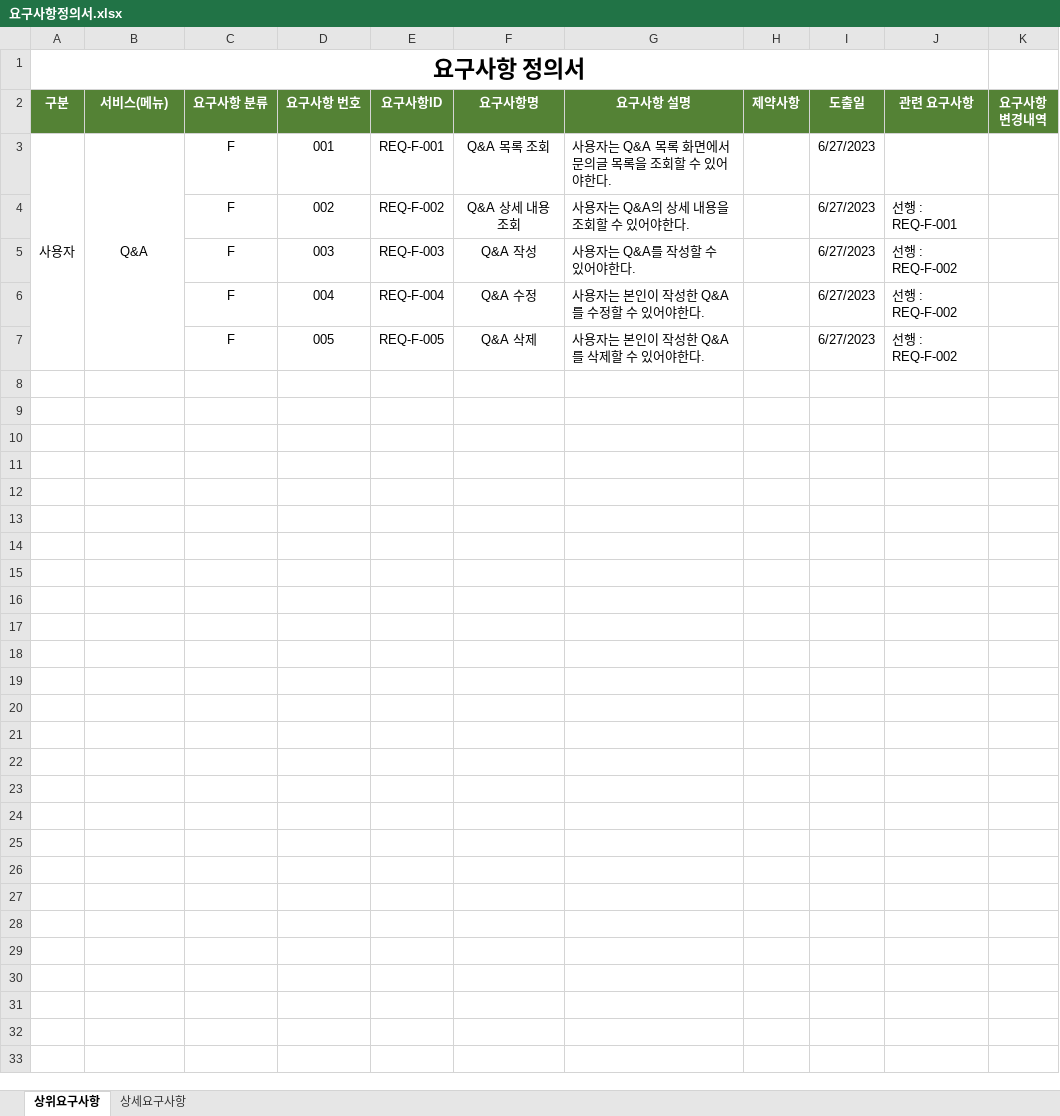
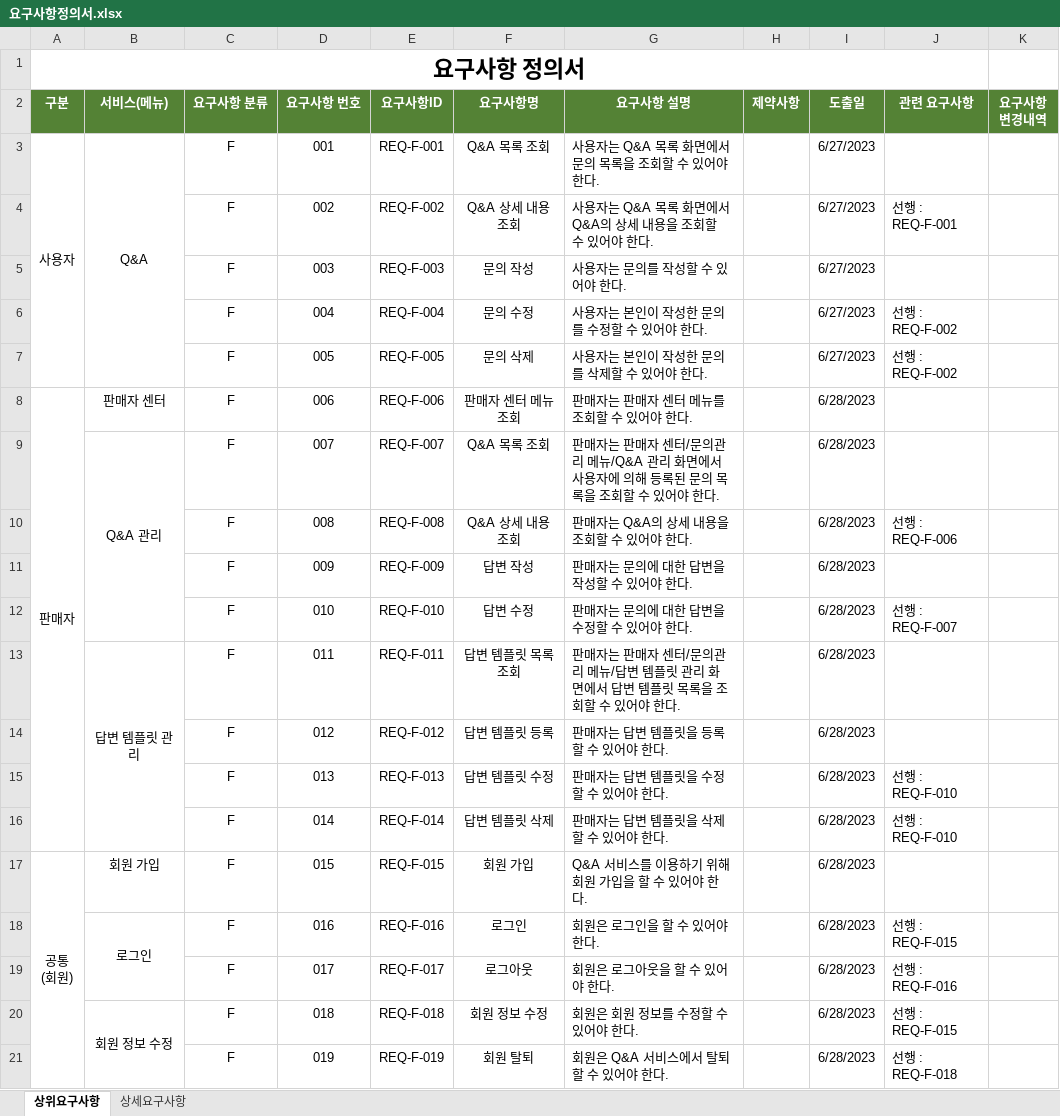
Before and after one commit to catveloper365/project_qnaboard, an Excel workbook: deliverables/요구사항정의서/요구사항정의서.xlsx, sheet 상위요구사항, drawn as a sheet; values as stored, in another font and other column widths than the file's, no borders; ↵ is a line break in a cell; the diff names each change by its address in the sheet, - before the commit and + after, or states it on an @@ line.

Commit message:
Docs: 판매자, 공통(회원) 요구사항 정의
Related to: #3

```diff
--- a/deliverables/요구사항정의서/요구사항정의서.xlsx (sheet 상위요구사항)
+++ b/deliverables/요구사항정의서/요구사항정의서.xlsx (sheet 상위요구사항)
-G3 (요구사항 설명): 사용자는 Q&A 목록 화면에서 문의글 목록을 조회할 수 있어야한다.
+G3 (요구사항 설명): 사용자는 Q&A 목록 화면에서 문의 목록을 조회할 수 있어야 한다.
-G4 (요구사항 설명): 사용자는 Q&A의 상세 내용을 조회할 수 있어야한다.
+G4 (요구사항 설명): 사용자는 Q&A 목록 화면에서 Q&A의 상세 내용을 조회할 수 있어야 한다.
-F5 (요구사항명): Q&A 작성
+F5 (요구사항명): 문의 작성
-G5 (요구사항 설명): 사용자는 Q&A를 작성할 수 있어야한다.
+G5 (요구사항 설명): 사용자는 문의를 작성할 수 있어야 한다.
-J5 (관련 요구사항): 선행 : REQ-F-002
+J5 (관련 요구사항): (empty)
-F6 (요구사항명): Q&A 수정
+F6 (요구사항명): 문의 수정
-G6 (요구사항 설명): 사용자는 본인이 작성한 Q&A를 수정할 수 있어야한다.
+G6 (요구사항 설명): 사용자는 본인이 작성한 문의를 수정할 수 있어야 한다.
-F7 (요구사항명): Q&A 삭제
+F7 (요구사항명): 문의 삭제
-G7 (요구사항 설명): 사용자는 본인이 작성한 Q&A를 삭제할 수 있어야한다.
+G7 (요구사항 설명): 사용자는 본인이 작성한 문의를 삭제할 수 있어야 한다.
+row 8: 판매자 | 판매자 센터 | F | 006 | REQ-F-006 | 판매자 센터 메뉴 조회 | 판매자는 판매자 센터 메뉴를 조회할 수 있어야 한다. |  | 6/28/2023
+row 9:  | Q&A 관리 | F | 007 | REQ-F-007 | Q&A 목록 조회 | 판매자는 판매자 센터/문의관리 메뉴/Q&A 관리 화면에서 사용자에 의해 등록된 문의 목록을 조회할 수 있어야 한다. |  | 6/28/2023
+row 10:  |  | F | 008 | REQ-F-008 | Q&A 상세 내용 조회 | 판매자는 Q&A의 상세 내용을 조회할 수 있어야 한다. |  | 6/28/2023 | 선행 : REQ-F-006
+row 11:  |  | F | 009 | REQ-F-009 | 답변 작성 | 판매자는 문의에 대한 답변을 작성할 수 있어야 한다. |  | 6/28/2023
+row 12:  |  | F | 010 | REQ-F-010 | 답변 수정 | 판매자는 문의에 대한 답변을 수정할 수 있어야 한다. |  | 6/28/2023 | 선행 : REQ-F-007
+row 13:  | 답변 템플릿 관리 | F | 011 | REQ-F-011 | 답변 템플릿 목록 조회 | 판매자는 판매자 센터/문의관리 메뉴/답변 템플릿 관리 화면에서 답변 템플릿 목록을 조회할 수 있어야 한다. |  | 6/28/2023
+row 14:  |  | F | 012 | REQ-F-012 | 답변 템플릿 등록 | 판매자는 답변 템플릿을 등록할 수 있어야 한다. |  | 6/28/2023
+row 15:  |  | F | 013 | REQ-F-013 | 답변 템플릿 수정 | 판매자는 답변 템플릿을 수정할 수 있어야 한다. |  | 6/28/2023 | 선행 : REQ-F-010
+row 16:  |  | F | 014 | REQ-F-014 | 답변 템플릿 삭제 | 판매자는 답변 템플릿을 삭제할 수 있어야 한다. |  | 6/28/2023 | 선행 : REQ-F-010
+row 17: 공통 ↵ (회원) | 회원 가입 | F | 015 | REQ-F-015 | 회원 가입 | Q&A 서비스를 이용하기 위해 회원 가입을 할 수 있어야 한다. |  | 6/28/2023
+row 18:  | 로그인 | F | 016 | REQ-F-016 | 로그인 | 회원은 로그인을 할 수 있어야 한다. |  | 6/28/2023 | 선행 : REQ-F-015
+row 19:  |  | F | 017 | REQ-F-017 | 로그아웃 | 회원은 로그아웃을 할 수 있어야 한다. |  | 6/28/2023 | 선행 : REQ-F-016
+row 20:  | 회원 정보 수정 | F | 018 | REQ-F-018 | 회원 정보 수정 | 회원은 회원 정보를 수정할 수 있어야 한다. |  | 6/28/2023 | 선행 : REQ-F-015
+row 21:  |  | F | 019 | REQ-F-019 | 회원 탈퇴 | 회원은 Q&A 서비스에서 탈퇴할 수 있어야 한다. |  | 6/28/2023 | 선행 : REQ-F-018
```
Also changed, not shown: sheet 상세요구사항, formulas that keep their value.
